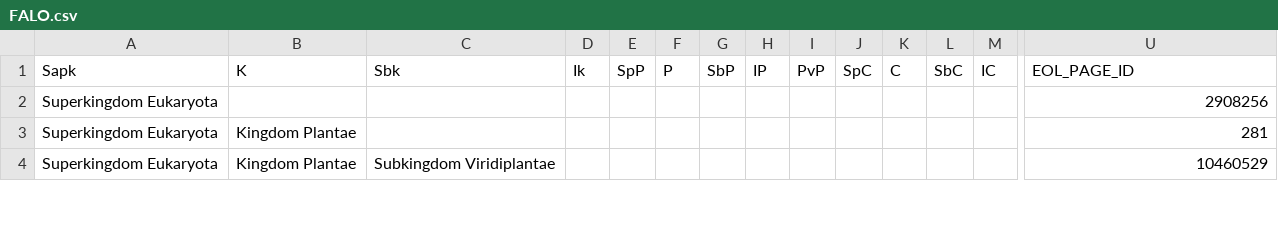
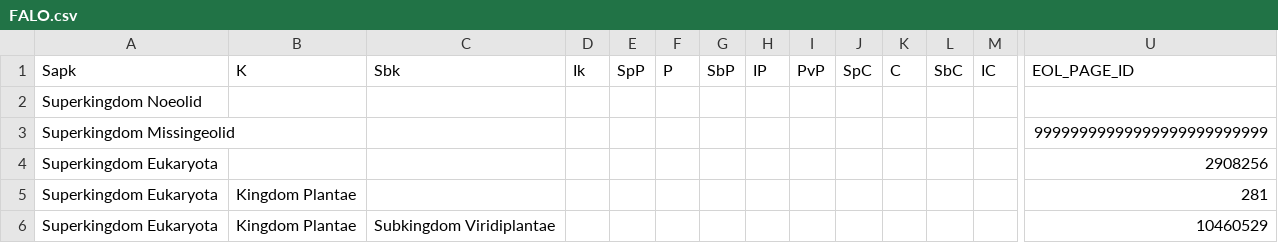
Before and after one commit to Bhanditz/ggi, a CSV file: spec/files/FALO.csv, drawn as a sheet; only a part is shown, gaps mark what is left out; rows hold the shown columns only; the diff names each change by its address in the sheet, - before the commit and + after, or states it on an @@ line.

Commit message:
WEB-5189 Added additional rows to FALO csv as example of missing eol ids.

```diff
--- a/spec/files/FALO.csv
+++ b/spec/files/FALO.csv
+row 2: Superkingdom Noeolid
+row 3: Superkingdom Missingeolid |  |  |  |  |  |  |  |  |  |  |  |  | 99999999999999999999999999
```
